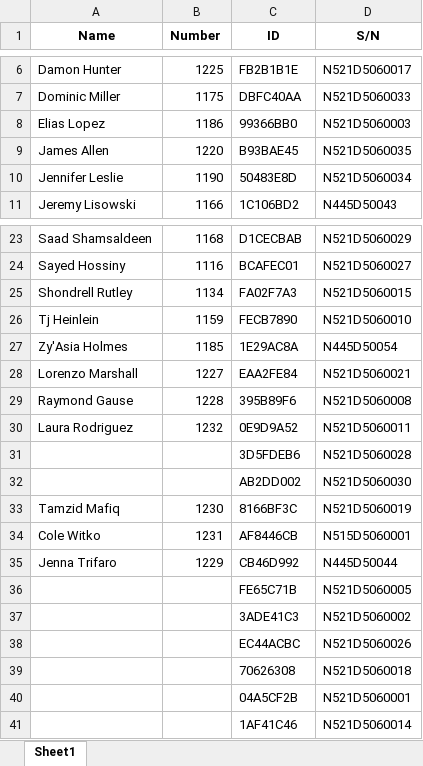
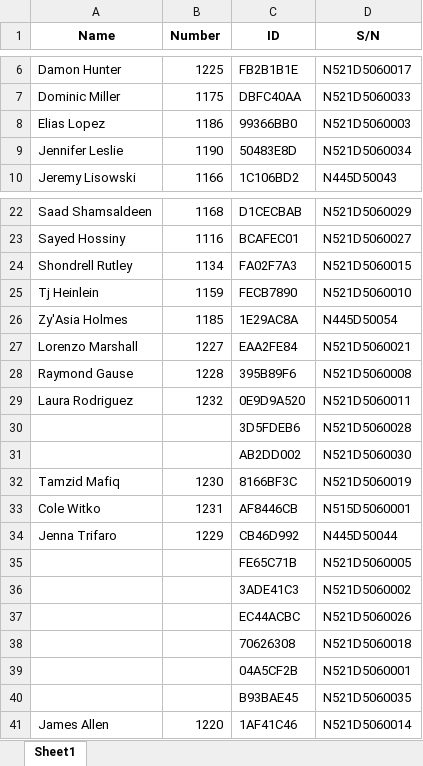
Before and after one commit to JieXiong0111/TimeData_Processing, an Excel workbook: Worker List.xlsx, sheet Sheet1, drawn as a sheet; only a part is shown, gaps mark what is left out; values as stored, in another font and other column widths than the file's, no borders; table styles not drawn; removed rows and columns are numbered as before the commit, all else as after; the diff names each change by its address in the sheet, - before the commit and + after, or states it on an @@ line.

Commit message:
Add files via upload

```diff
--- a/Worker List.xlsx (sheet Sheet1)
+++ b/Worker List.xlsx (sheet Sheet1)
-row 9: James Allen | 1220 | B93BAE45 | N521D5060035
-C29 (ID): 0E9D9A52
+C29 (ID): 0E9D9A520
-row 41:  |  | 1AF41C46 | N521D5060014
+row 40:  |  | B93BAE45 | N521D5060035
+row 41: James Allen | 1220 | 1AF41C46 | N521D5060014
```
